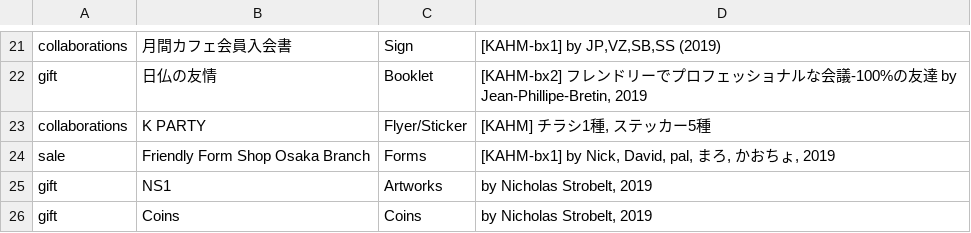
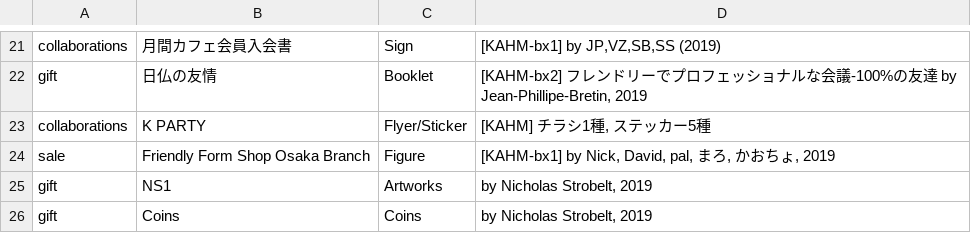
Before and after one commit to pe-hu/index, a CSV file: org/nishitemma.csv, drawn as a sheet; only a part is shown, gaps mark what is left out.

Commit message:
Update nishitemma.csv

```diff
--- a/org/nishitemma.csv
+++ b/org/nishitemma.csv
@@ -23,3 +23,3 @@ gift,日仏の友情,Booklet,"[KAHM-bx2] フレンドリーでプロフェッシ
 collaborations,"K PARTY","Flyer/Sticker","[KAHM] チラシ1種, ステッカー5種",
-sale,Friendly Form Shop Osaka Branch,Forms,"[KAHM-bx1] by Nick, David, pal, まろ, かおちょ, 2019",
+sale,Friendly Form Shop Osaka Branch,Figure,"[KAHM-bx1] by Nick, David, pal, まろ, かおちょ, 2019",
 gift,NS1,Artworks,"by Nicholas Strobelt, 2019"
```
